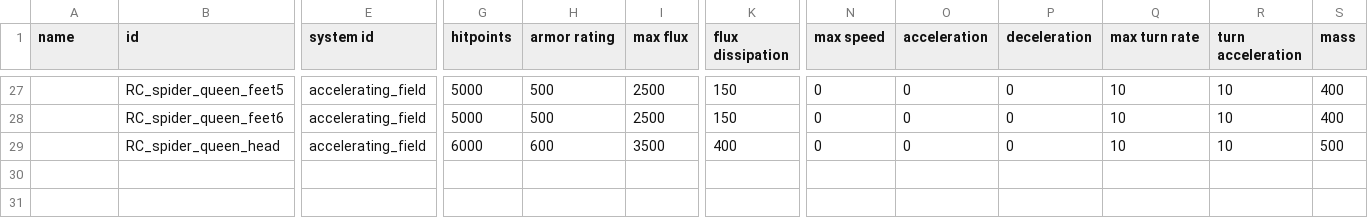
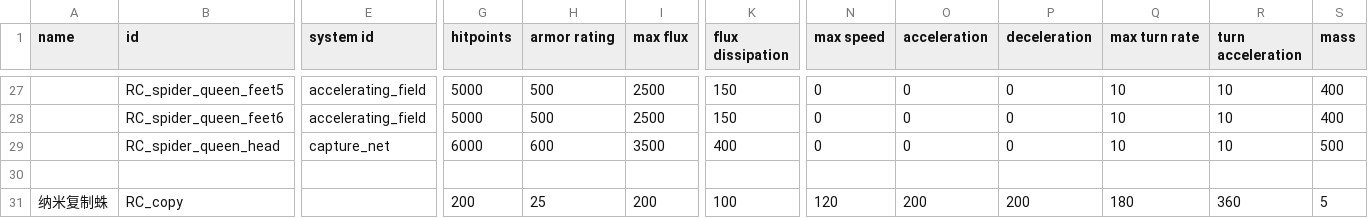
Before and after one commit to zyx547864023/MoreFun, a CSV file: data/hulls/ship_data.csv, drawn as a sheet; only a part is shown, gaps mark what is left out; rows hold the shown columns only; the diff names each change by its address in the sheet, - before the commit and + after, or states it on an @@ line.

```diff
--- a/data/hulls/ship_data.csv
+++ b/data/hulls/ship_data.csv
-E29 (system id): accelerating_field
+E29 (system id): capture_net
+row 30: (empty)
+row 31: 纳米复制蛛 | RC_copy |  | 200 | 25 | 200 | 100 | 120 | 200 | 200 | 180 | 360 | 5
```
Also changed, not shown: data/shipsystems/ship_systems.csv, data/weapons/weapon_data.csv, 12 other files.
